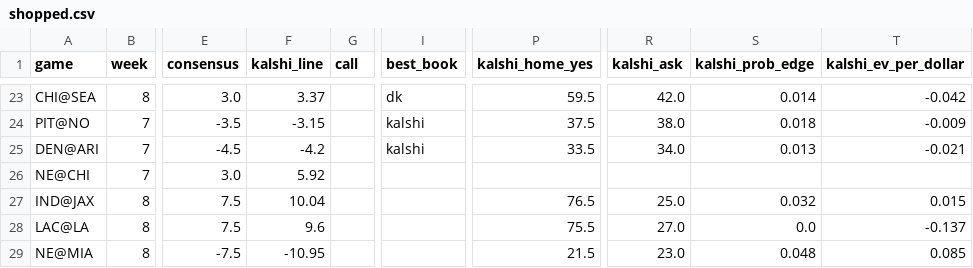
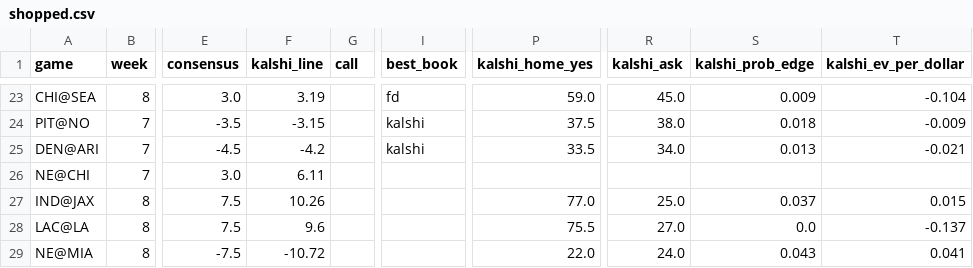
Before and after one commit to kmseramur-ux/linemodel-site, a CSV file: shopped.csv, drawn as a sheet; only a part is shown, gaps mark what is left out; the diff covers the shown part only; the diff names each change by its address in the sheet, - before the commit and + after, or states it on an @@ line.

```diff
--- a/shopped.csv
+++ b/shopped.csv
-F23 (kalshi_line): 3.37
+F23 (kalshi_line): 3.19
-I23 (best_book): dk
+I23 (best_book): fd
-P23 (kalshi_home_yes): 59.5
+P23 (kalshi_home_yes): 59.0
-R23 (kalshi_ask): 42.0
+R23 (kalshi_ask): 45.0
-S23 (kalshi_prob_edge): 0.014
+S23 (kalshi_prob_edge): 0.009
-T23 (kalshi_ev_per_dollar): -0.042
+T23 (kalshi_ev_per_dollar): -0.104
-F26 (kalshi_line): 5.92
+F26 (kalshi_line): 6.11
-F27 (kalshi_line): 10.04
+F27 (kalshi_line): 10.26
-P27 (kalshi_home_yes): 76.5
+P27 (kalshi_home_yes): 77.0
-S27 (kalshi_prob_edge): 0.032
+S27 (kalshi_prob_edge): 0.037
-F29 (kalshi_line): -10.95
+F29 (kalshi_line): -10.72
-P29 (kalshi_home_yes): 21.5
+P29 (kalshi_home_yes): 22.0
-R29 (kalshi_ask): 23.0
+R29 (kalshi_ask): 24.0
-S29 (kalshi_prob_edge): 0.048
+S29 (kalshi_prob_edge): 0.043
-T29 (kalshi_ev_per_dollar): 0.085
+T29 (kalshi_ev_per_dollar): 0.041
```
Also changed, not shown: 1 added row, 1 removed row and 29 edited cells elsewhere in this file, ev_board.csv, kalshi_money.csv, 2 other files.
